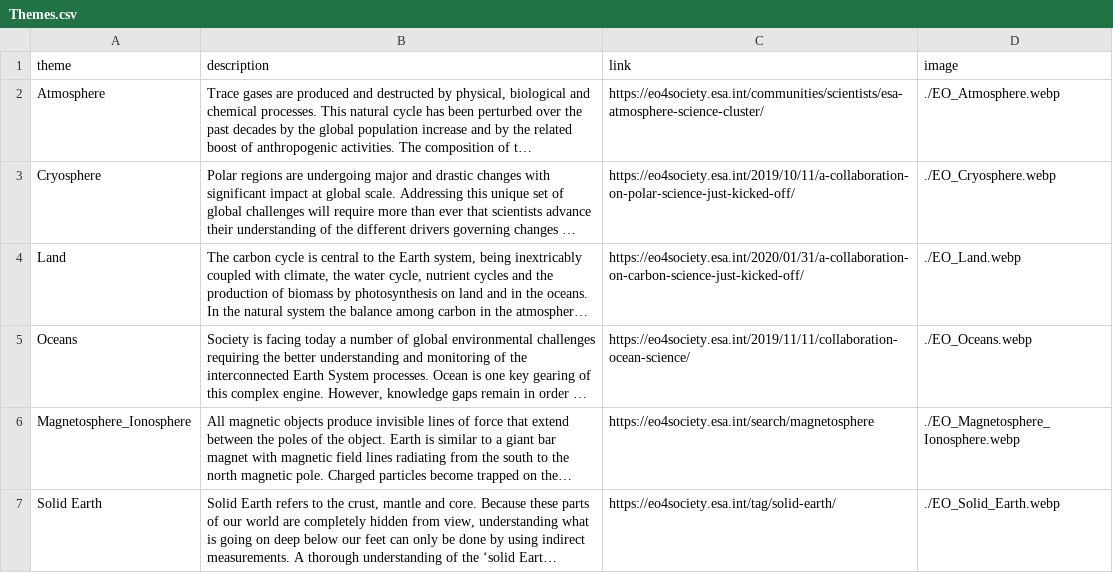
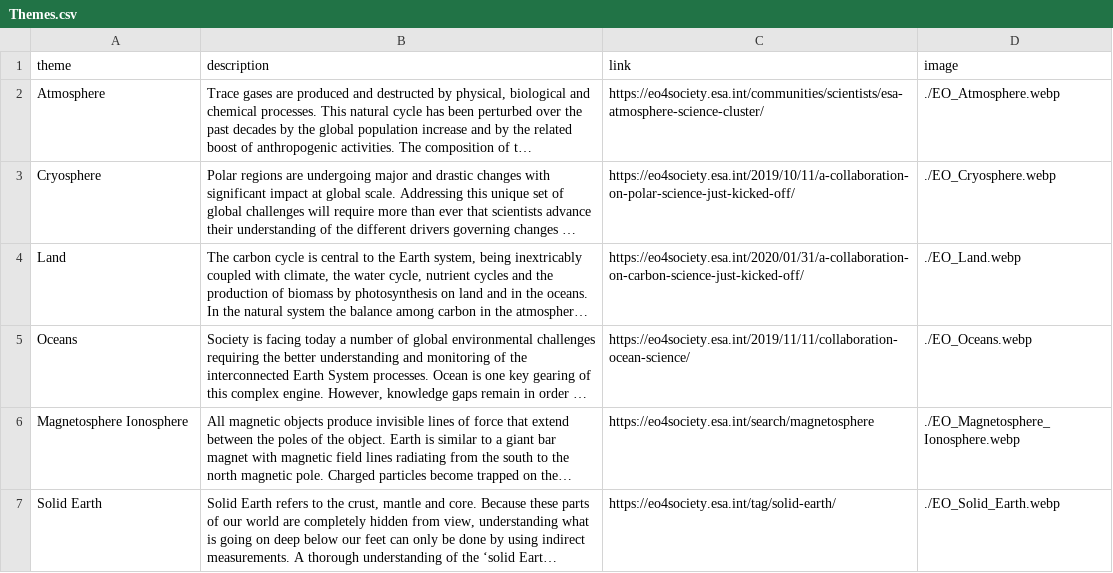
Before and after one commit to EOEPCA/open-science-catalog-metadata-staging-backup, a CSV file: origcsvs/Themes.csv, drawn as a sheet; long unchanged cells end in …; the diff names each change by its address in the sheet, - before the commit and + after, or states it on an @@ line.

```diff
--- a/origcsvs/Themes.csv
+++ b/origcsvs/Themes.csv
-A6 (theme): Magnetosphere_Ionosphere
+A6 (theme): Magnetosphere Ionosphere
```
Also changed, not shown: origcsvs/EO Missions.csv, origcsvs/Variables.csv, 8 other files.
